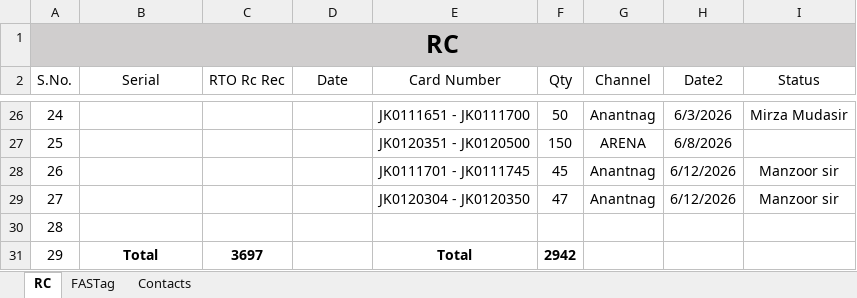
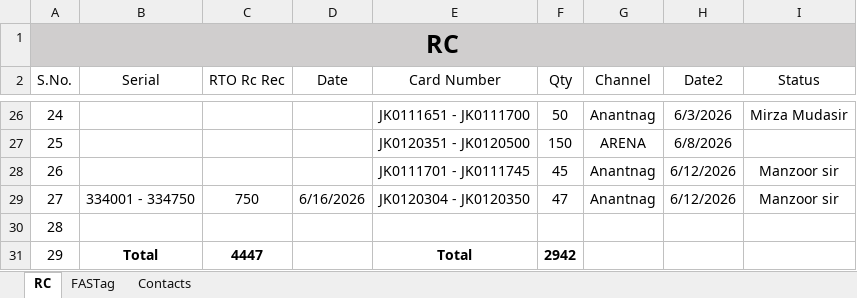
Before and after one commit to adilahmadsofi-ck/Documents, an Excel workbook: RC_FASTags_TransitStatus.xlsx, sheet RC, drawn as a sheet; only a part is shown, gaps mark what is left out; values as stored, in another font and other column widths than the file's, no borders; table styles not drawn; the diff names each change by its address in the sheet, - before the commit and + after, or states it on an @@ line.

```diff
--- a/RC_FASTags_TransitStatus.xlsx (sheet RC)
+++ b/RC_FASTags_TransitStatus.xlsx (sheet RC)
-B29 (Serial): (empty)
+B29 (Serial): 334001 - 334750
-C29 (RTO Rc Rec): (empty)
+C29 (RTO Rc Rec): 750
-D29 (Date): (empty)
+D29 (Date): 6/16/2026
-C31 (RTO Rc Rec): 3697
+C31 (RTO Rc Rec): 4447
```
Also changed, not shown: RegistrationsFile.xlsx.
